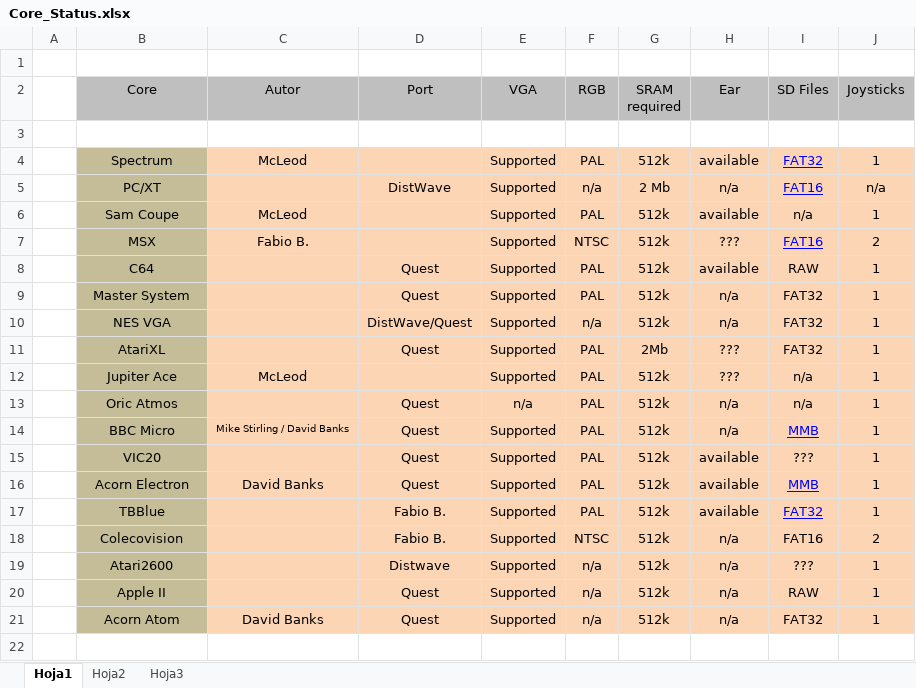
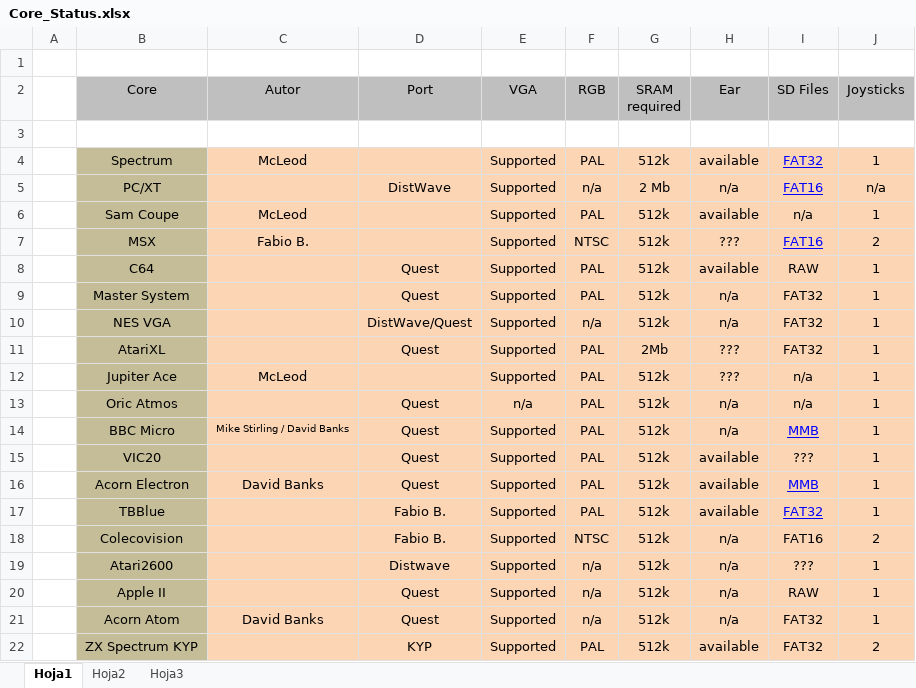
Before and after one commit to ManuFerHi/ZXUNO_VGA_2M, an Excel workbook: Cores/Core_Status.xlsx, sheet Hoja1, drawn as a sheet; values as stored, in another font and other column widths than the file's, no borders; the diff names each change by its address in the sheet, - before the commit and + after, or states it on an @@ line.

```diff
--- a/Cores/Core_Status.xlsx (sheet Hoja1)
+++ b/Cores/Core_Status.xlsx (sheet Hoja1)
+row 22:  | ZX Spectrum KYP |  | KYP | Supported | PAL | 512k | available | FAT32 | 2
```
Also changed, not shown: 4 other files.
